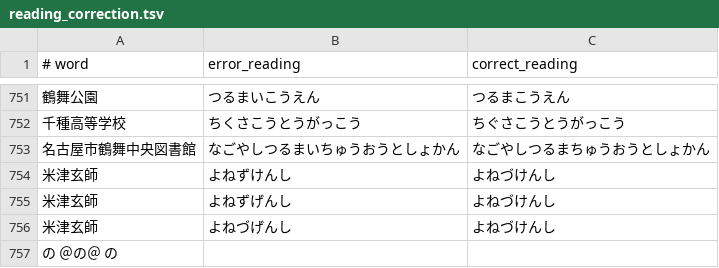
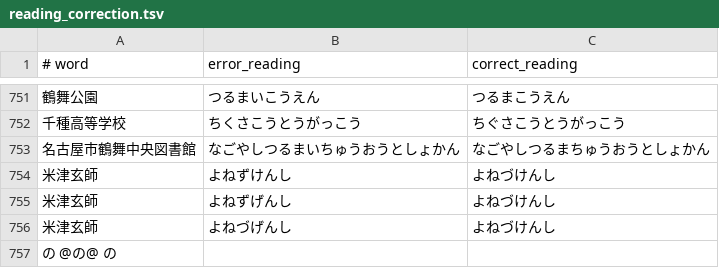
Before and after one commit to suwano1230/mozc, a TSV file: src/data/dictionary_oss/reading_correction.tsv, drawn as a sheet; only a part is shown, gaps mark what is left out.

Commit message:
Update reading_correction.tsv

```diff
--- a/src/data/dictionary_oss/reading_correction.tsv
+++ b/src/data/dictionary_oss/reading_correction.tsv
@@ -756,2 +756,2 @@
 米津玄師	よねづげんし	よねづけんし
-の  ＠の＠  の
+の  @の@  の
```
